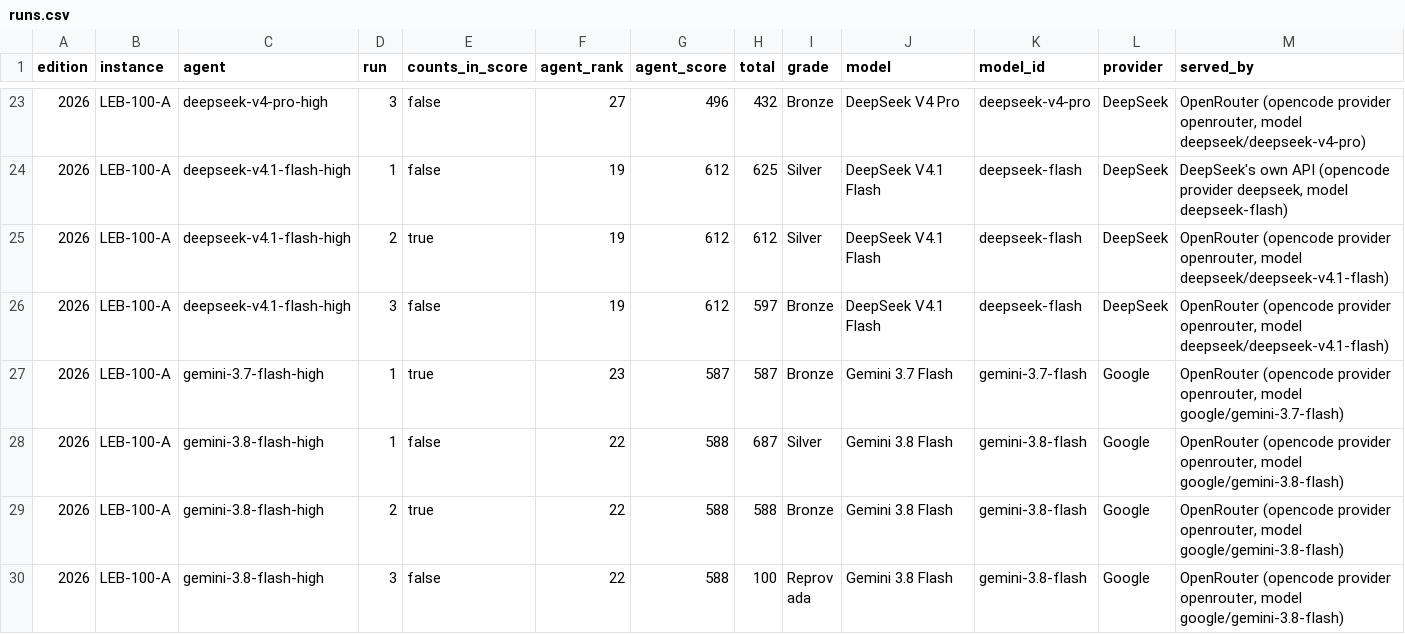
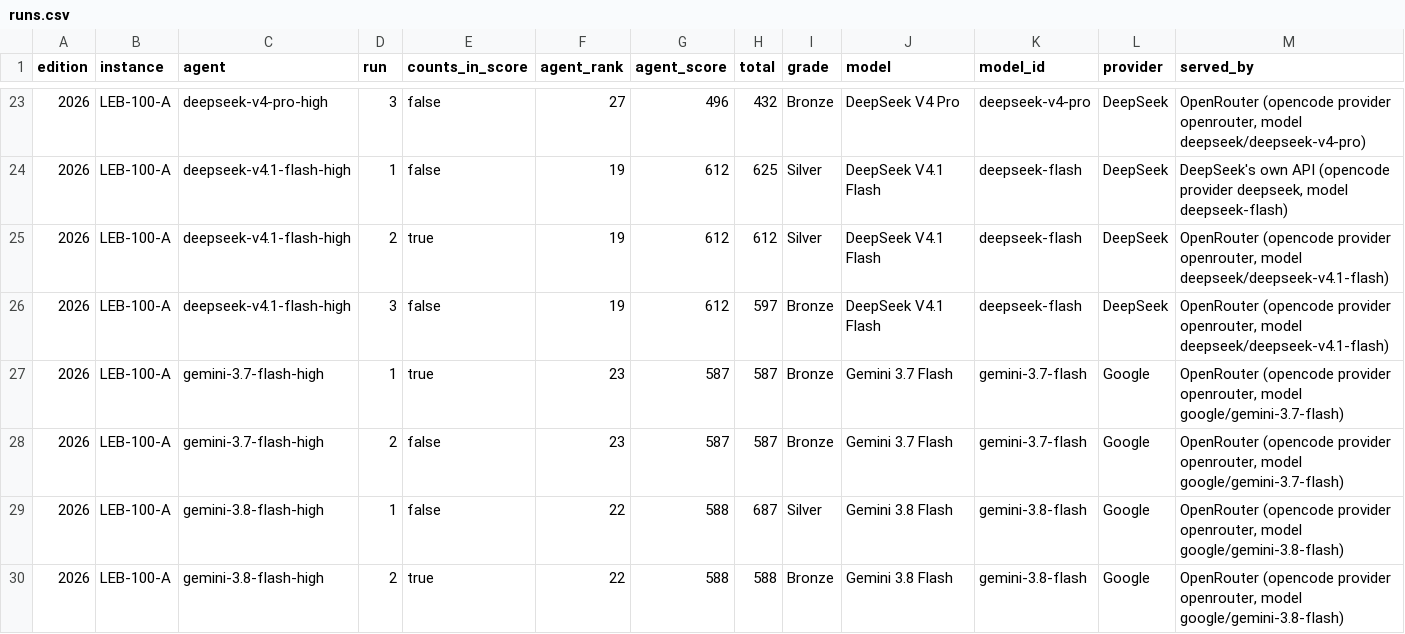
Before and after one commit to samirhvbr/ai-benchmark, a CSV file: results/runs.csv, drawn as a sheet; only a part is shown, gaps mark what is left out; the shorter side is filled out with more unchanged rows; rows hold the shown columns only; the diff names each change by its address in the sheet, - before the commit and + after, or states it on an @@ line.

```diff
--- a/results/runs.csv
+++ b/results/runs.csv
+row 28: 2026 | LEB-100-A | gemini-3.7-flash-high | 2 | false | 23 | 587 | 587 | Bronze | Gemini 3.7 Flash | gemini-3.7-flash | Google | OpenRouter (opencode provider openrouter, model google/gemini-3.7-flash)
```
Also changed, not shown: results/flaws.csv, 19 other files.
